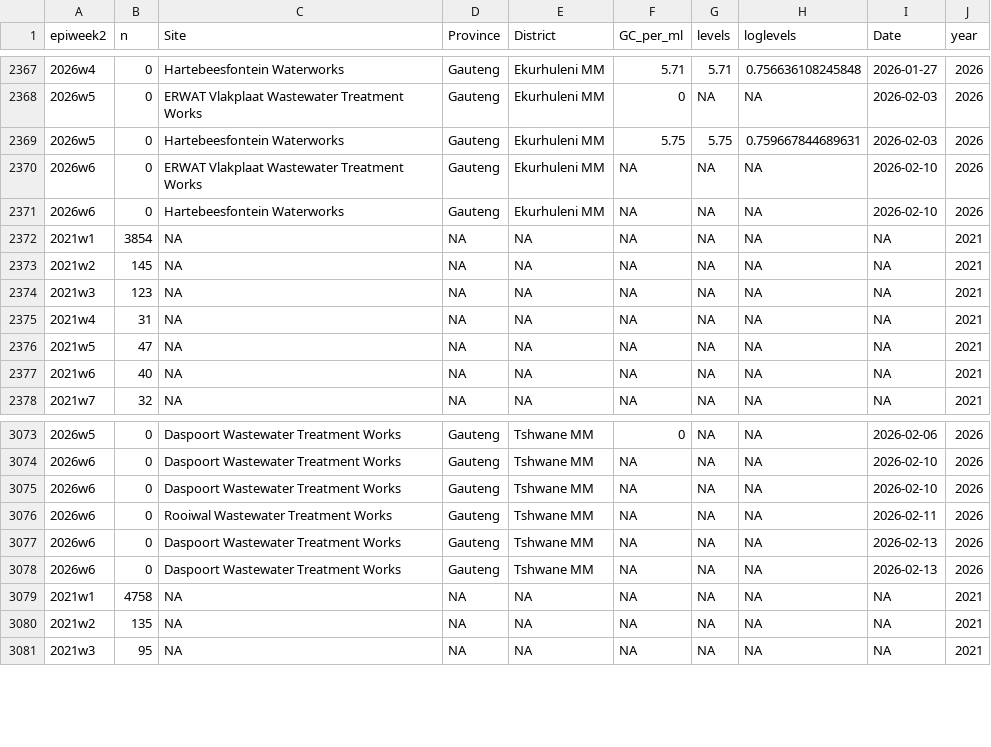
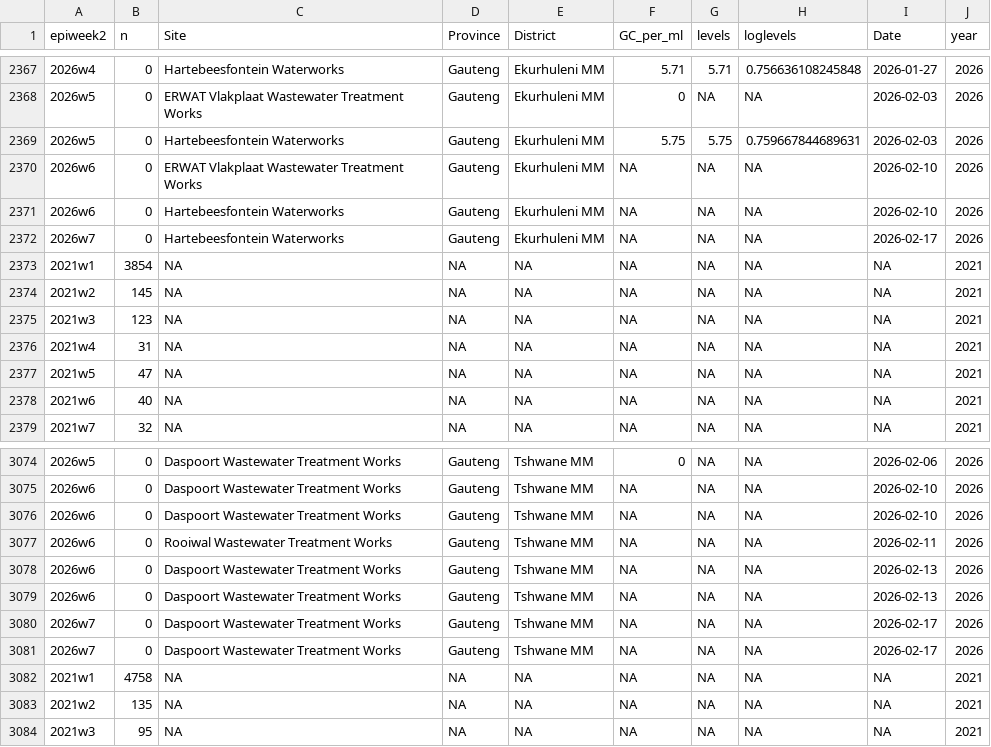
Before and after one commit to NICD-Wastewater-Genomics/NICD-Dash-Data, a CSV file: provincial_cases_vs_levels.csv, drawn as a sheet; only a part is shown, gaps mark what is left out; the diff names each change by its address in the sheet, - before the commit and + after, or states it on an @@ line.

Commit message:
automated quantitative data update

```diff
--- a/provincial_cases_vs_levels.csv
+++ b/provincial_cases_vs_levels.csv
+row 2372: 2026w7 | 0 | Hartebeesfontein Waterworks | Gauteng | Ekurhuleni MM | NA | NA | NA | 2026-02-17 | 2026
+row 3080: 2026w7 | 0 | Daspoort Wastewater Treatment Works | Gauteng | Tshwane MM | NA | NA | NA | 2026-02-17 | 2026
+row 3081: 2026w7 | 0 | Daspoort Wastewater Treatment Works | Gauteng | Tshwane MM | NA | NA | NA | 2026-02-17 | 2026
```
Also changed, not shown: rsa_cases_vs_levels.csv.
